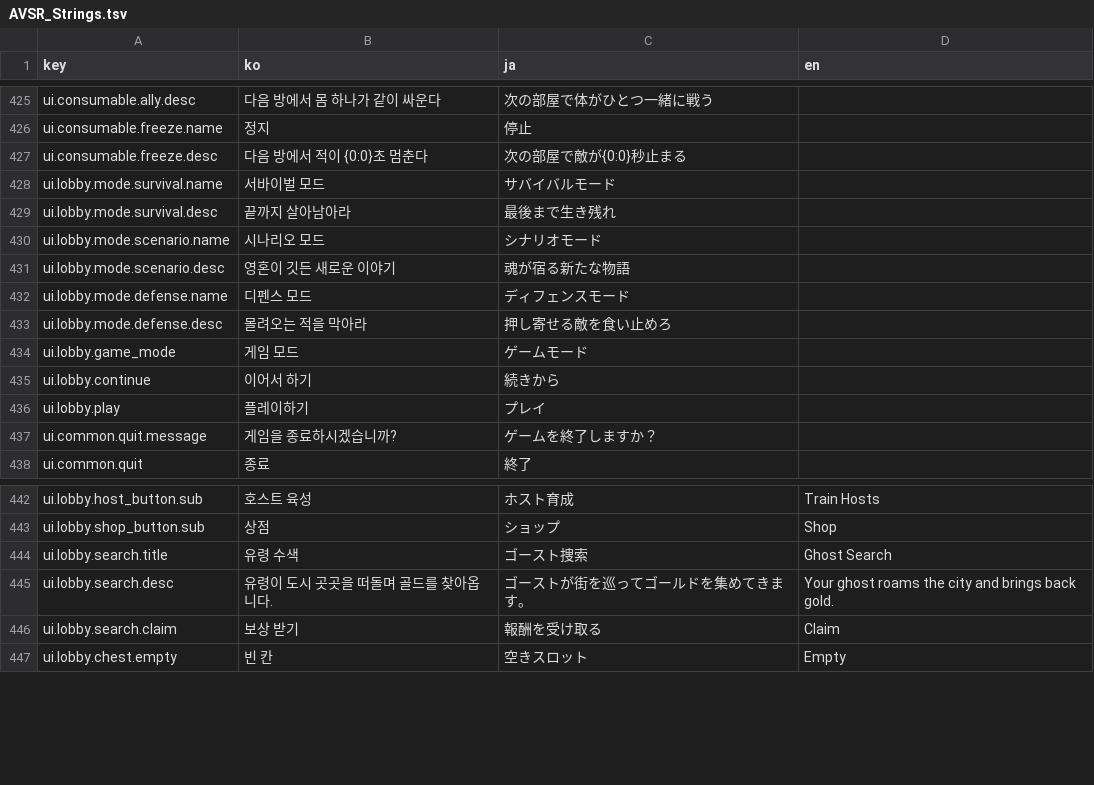
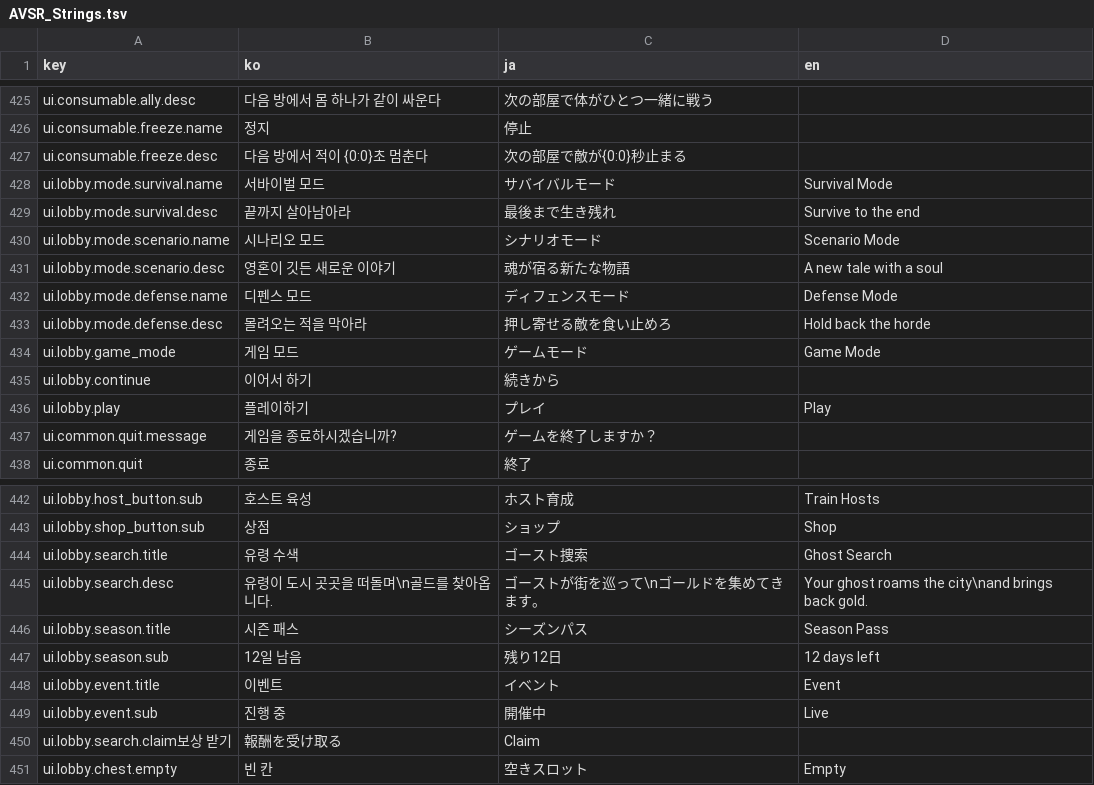
Before and after one commit to inpiawon-ui/AvengingSprit, a TSV file: Projects/AVSR/Localization/AVSR_Strings.tsv, drawn as a sheet; only a part is shown, gaps mark what is left out.

```diff
--- a/Projects/AVSR/Localization/AVSR_Strings.tsv
+++ b/Projects/AVSR/Localization/AVSR_Strings.tsv
@@ -427,11 +427,11 @@ ui.consumable.freeze.name	정지	停止
 ui.consumable.freeze.desc	다음 방에서 적이 {0:0}초 멈춘다	次の部屋で敵が{0:0}秒止まる	
-ui.lobby.mode.survival.name	서바이벌 모드	サバイバルモード	
-ui.lobby.mode.survival.desc	끝까지 살아남아라	最後まで生き残れ	
-ui.lobby.mode.scenario.name	시나리오 모드	シナリオモード	
-ui.lobby.mode.scenario.desc	영혼이 깃든 새로운 이야기	魂が宿る新たな物語	
-ui.lobby.mode.defense.name	디펜스 모드	ディフェンスモード	
-ui.lobby.mode.defense.desc	몰려오는 적을 막아라	押し寄せる敵を食い止めろ	
-ui.lobby.game_mode	게임 모드	ゲームモード	
+ui.lobby.mode.survival.name	서바이벌 모드	サバイバルモード	Survival Mode
+ui.lobby.mode.survival.desc	끝까지 살아남아라	最後まで生き残れ	Survive to the end
+ui.lobby.mode.scenario.name	시나리오 모드	シナリオモード	Scenario Mode
+ui.lobby.mode.scenario.desc	영혼이 깃든 새로운 이야기	魂が宿る新たな物語	A new tale with a soul
+ui.lobby.mode.defense.name	디펜스 모드	ディフェンスモード	Defense Mode
+ui.lobby.mode.defense.desc	몰려오는 적을 막아라	押し寄せる敵を食い止めろ	Hold back the horde
+ui.lobby.game_mode	게임 모드	ゲームモード	Game Mode
 ui.lobby.continue	이어서 하기	続きから	
-ui.lobby.play	플레이하기	プレイ	
+ui.lobby.play	플레이하기	プレイ	Play
 ui.common.quit.message	게임을 종료하시겠습니까?	ゲームを終了しますか？	
@@ -444,4 +444,8 @@ ui.lobby.shop_button.sub	상점	ショップ	Shop
 ui.lobby.search.title	유령 수색	ゴースト捜索	Ghost Search
-ui.lobby.search.desc	유령이 도시 곳곳을 떠돌며 골드를 찾아옵니다.	ゴーストが街を巡ってゴールドを集めてきます。	Your ghost roams the city and brings back gold.
-ui.lobby.search.claim	보상 받기	報酬を受け取る	Claim
+ui.lobby.search.desc	유령이 도시 곳곳을 떠돌며\n골드를 찾아옵니다.	ゴーストが街を巡って\nゴールドを集めてきます。	Your ghost roams the city\nand brings back gold.
+ui.lobby.season.title	시즌 패스	シーズンパス	Season Pass
+ui.lobby.season.sub	12일 남음	残り12日	12 days left
+ui.lobby.event.title	이벤트	イベント	Event
+ui.lobby.event.sub	진행 중	開催中	Live
+ui.lobby.search.claim보상 받기	報酬を受け取る	Claim
 ui.lobby.chest.empty	빈 칸	空きスロット	Empty
```
Also changed, not shown: 59 other files.
